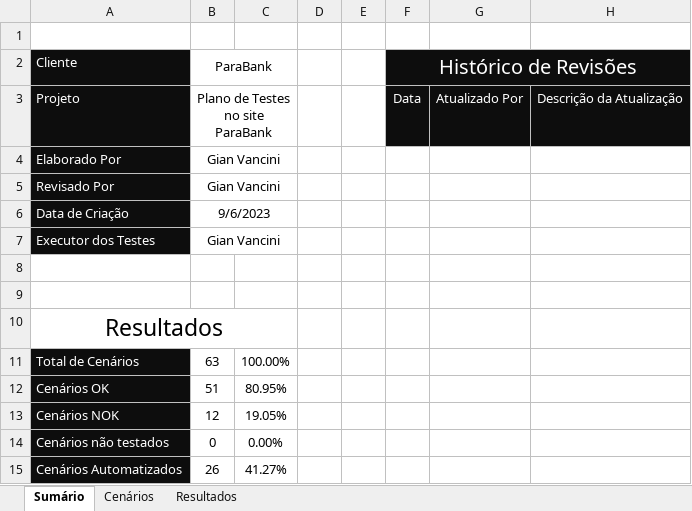
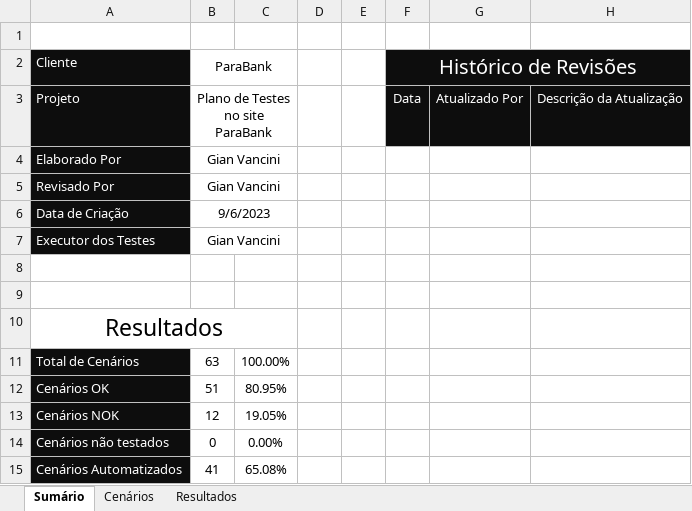
Before and after one commit to gianvancini/RealtyStone_GianVancini_Challange_6, an Excel workbook: PlanoDeTestes/ParaBank.xlsx, sheet Sumário, drawn as a sheet; values as stored, in another font and other column widths than the file's, no borders; charts and pictures not drawn; the diff names each change by its address in the sheet, - before the commit and + after, or states it on an @@ line.

```diff
--- a/PlanoDeTestes/ParaBank.xlsx (sheet Sumário)
+++ b/PlanoDeTestes/ParaBank.xlsx (sheet Sumário)
-B15: 26
+B15: 41
-C15: 41.27%
+C15: 65.08%
```
Also changed, not shown: sheet Cenários, 9 other files.
